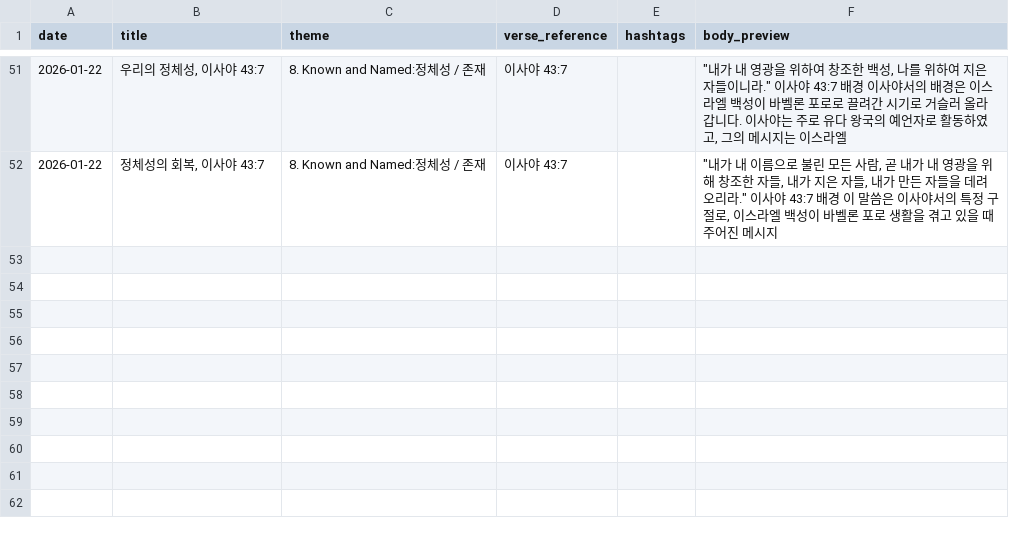
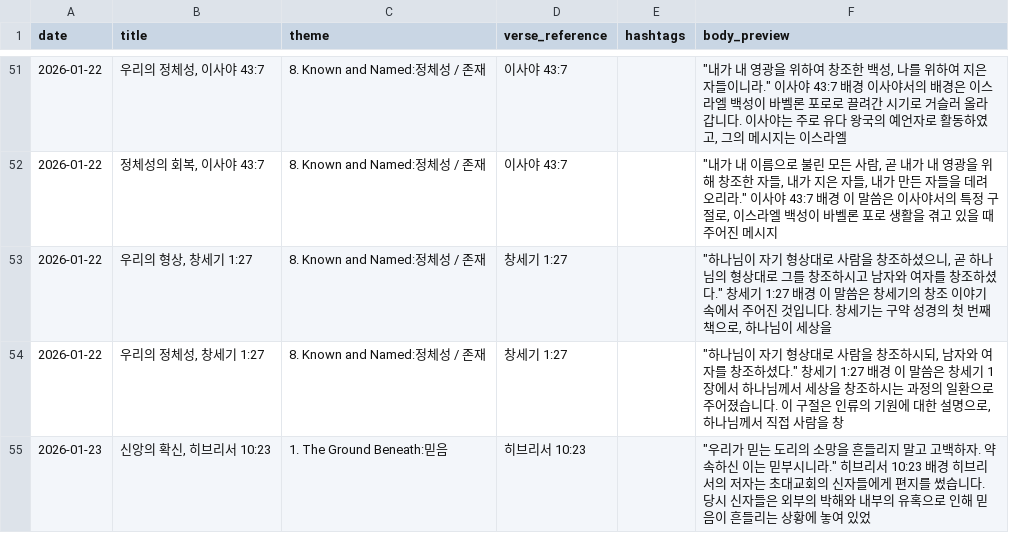
Before and after one commit to gohgeo-lang/work-agents, a CSV file: letter-for-living/logs/blog-log.csv, drawn as a sheet; only a part is shown, gaps mark what is left out.

```diff
--- a/letter-for-living/logs/blog-log.csv
+++ b/letter-for-living/logs/blog-log.csv
@@ -52 +52,4 @@ date,title,theme,verse_reference,hashtags,body_preview
 2026-01-22,"정체성의 회복, 이사야 43:7",8. Known and Named:정체성 / 존재,이사야 43:7,,"""내가 내 이름으로 불린 모든 사람, 곧 내가 내 영광을 위해 창조한 자들, 내가 지은 자들, 내가 만든 자들을 데려오리라.""  이사야 43:7  배경 이 말씀은 이사야서의 특정 구절로, 이스라엘 백성이 바벨론 포로 생활을 겪고 있을 때 주어진 메시지"
+2026-01-22,"우리의 형상, 창세기 1:27",8. Known and Named:정체성 / 존재,창세기 1:27,,"""하나님이 자기 형상대로 사람을 창조하셨으니, 곧 하나님의 형상대로 그를 창조하시고 남자와 여자를 창조하셨다.""  창세기 1:27  배경 이 말씀은 창세기의 창조 이야기 속에서 주어진 것입니다. 창세기는 구약 성경의 첫 번째 책으로, 하나님이 세상을 "
+2026-01-22,"우리의 정체성, 창세기 1:27",8. Known and Named:정체성 / 존재,창세기 1:27,,"""하나님이 자기 형상대로 사람을 창조하시되, 남자와 여자를 창조하셨다.""  창세기 1:27  배경 이 말씀은 창세기 1장에서 하나님께서 세상을 창조하시는 과정의 일환으로 주어졌습니다. 이 구절은 인류의 기원에 대한 설명으로, 하나님께서 직접 사람을 창"
+2026-01-23,"신앙의 확신, 히브리서 10:23",1. The Ground Beneath:믿음,히브리서 10:23,,"""우리가 믿는 도리의 소망을 흔들리지 말고 고백하자. 약속하신 이는 믿부시니라.""  히브리서 10:23  배경 히브리서의 저자는 초대교회의 신자들에게 편지를 썼습니다. 당시 신자들은 외부의 박해와 내부의 유혹으로 인해 믿음이 흔들리는 상황에 놓여 있었"
```
Also changed, not shown: letter-for-living/logs/posters-log.csv, letter-for-living/logs/used-themes.csv, 7 other files.
